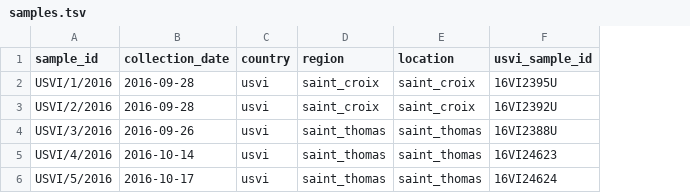
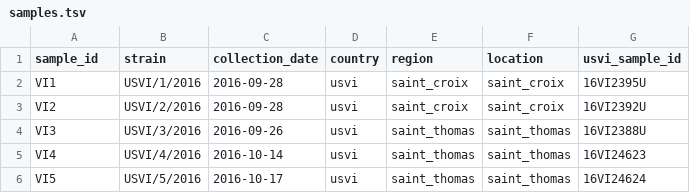
Before and after one commit to blab/zika-seq, a TSV file: samples/samples.tsv, drawn as a sheet; the diff names each change by its address in the sheet, - before the commit and + after, or states it on an @@ line.

```diff
--- a/samples/samples.tsv
+++ b/samples/samples.tsv
+column B (strain), rows 2-6: USVI/1/2016 | USVI/2/2016 | USVI/3/2016 | USVI/4/2016 | USVI/5/2016
-A2 (sample_id): USVI/1/2016
+A2 (sample_id): VI1
-A3 (sample_id): USVI/2/2016
+A3 (sample_id): VI2
-A4 (sample_id): USVI/3/2016
+A4 (sample_id): VI3
-A5 (sample_id): USVI/4/2016
+A5 (sample_id): VI4
-A6 (sample_id): USVI/5/2016
+A6 (sample_id): VI5
```
Also changed, not shown: samples/runs.tsv.
